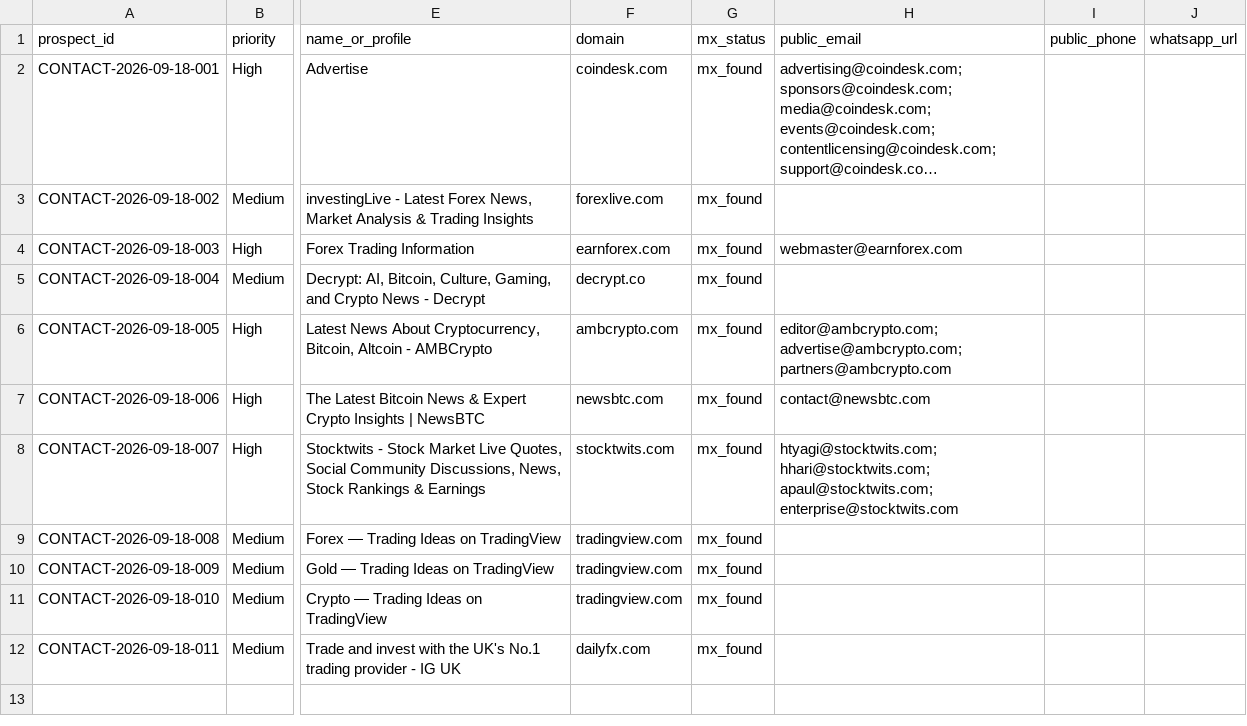
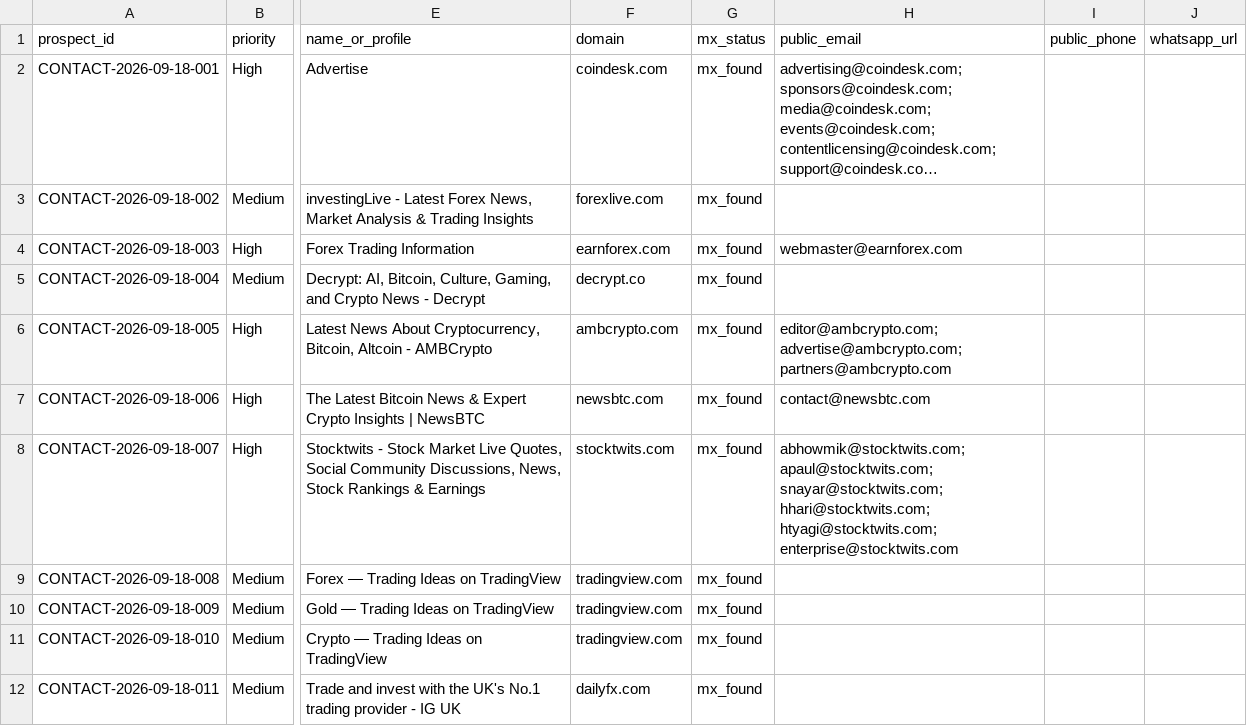
Before and after one commit to songchen539-alt/daily-active-trader-leads, a CSV file: data/contactable-prospects.csv, drawn as a sheet; only a part is shown, gaps mark what is left out; long unchanged cells end in …; the diff covers the shown part only; the diff names each change by its address in the sheet, - before the commit and + after, or states it on an @@ line.

```diff
--- a/data/contactable-prospects.csv
+++ b/data/contactable-prospects.csv
-H8 (public_email): htyagi@stocktwits.com; hhari@stocktwits.com; apaul@stocktwits.com; enterprise@stocktwits.com
+H8 (public_email): abhowmik@stocktwits.com; apaul@stocktwits.com; snayar@stocktwits.com; hhari@stocktwits.com; htyagi@stocktwits.com; enterprise@stocktwits.com
```
Also changed, not shown: 1 added row elsewhere in this file, data/client-opportunities.csv, data/latest-active-feed.csv, 10 other files.
